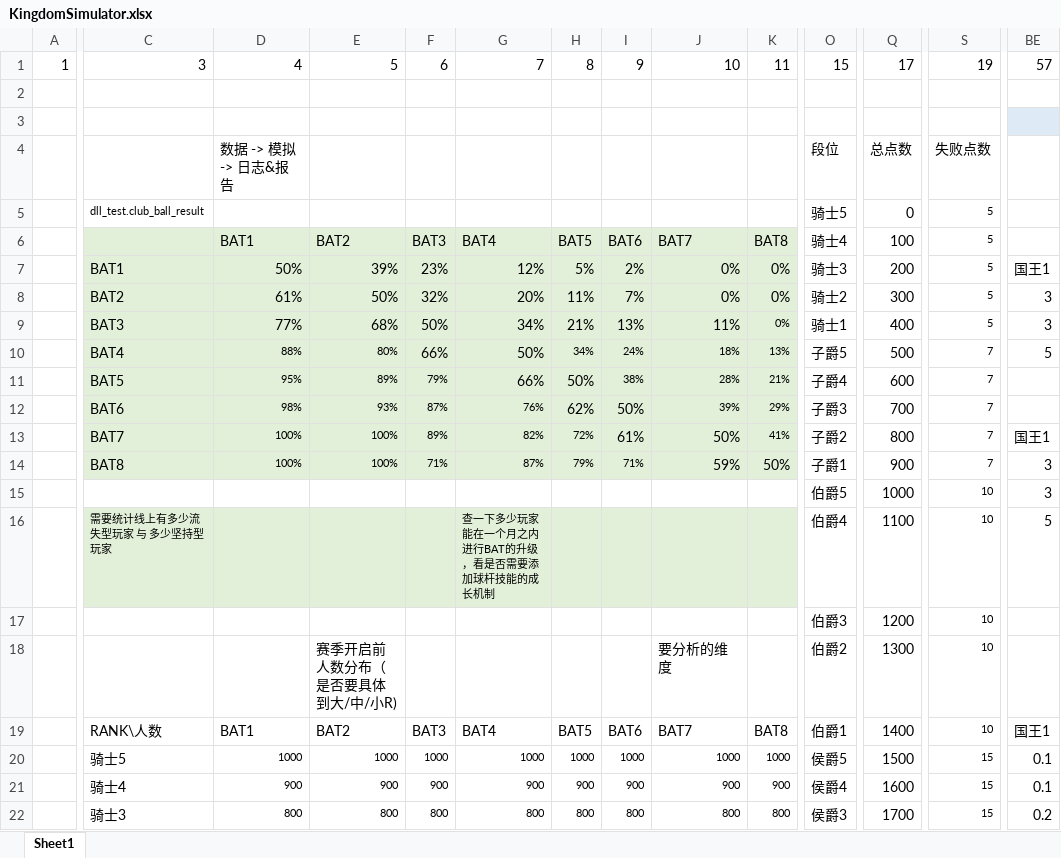
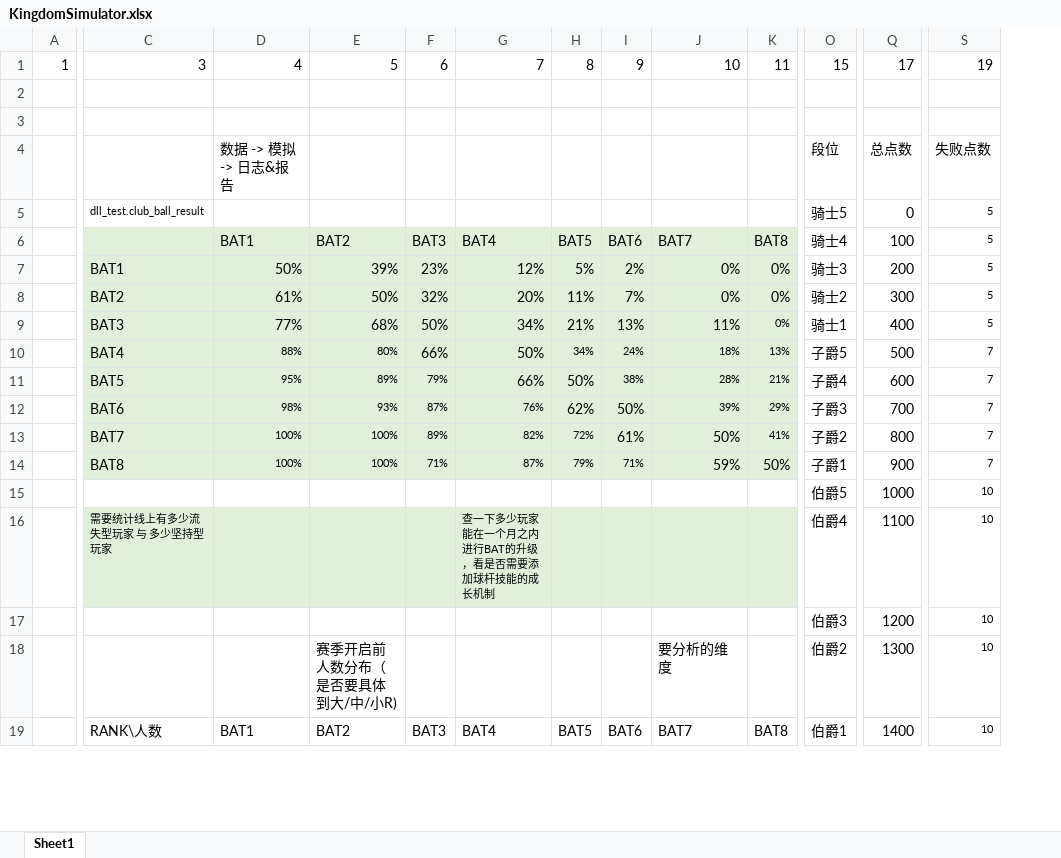
Before and after one commit to IntelHeartPrime/Gamedev_Tools, an Excel workbook: Kingdom/KingdomSimulator.xlsx, sheet Sheet1, drawn as a sheet; only a part is shown, gaps mark what is left out; values as stored, in another font and other column widths than the file's, no borders; removed rows and columns are numbered as before the commit, all else as after; rows hold the shown columns only; the diff covers the shown part only; the diff names each change by its address in the sheet, - before the commit and + after, or states it on an @@ line.

```diff
--- a/Kingdom/KingdomSimulator.xlsx (sheet Sheet1)
+++ b/Kingdom/KingdomSimulator.xlsx (sheet Sheet1)
-column BE, rows 1-7: 57 |  |  |  |  |  | 国王1; row 10: 5
-row 8:  | BAT2 | 61% | 50% | 32% | 20% | 11% | 7% | 0% | 0% | 骑士2 | 300 | 5 | 3
-row 9:  | BAT3 | 77% | 68% | 50% | 34% | 21% | 13% | 11% | 0% | 骑士1 | 400 | 5 | 3
+row 8:  | BAT2 | 61% | 50% | 32% | 20% | 11% | 7% | 0% | 0% | 骑士2 | 300 | 5
-C9: BAT4
+C9: BAT3
-D9: 88%
+D9: 77%
@@ D9:E9 text size: larger @@
-E9: 80%
+E9: 68%
-F9: 66%
+F9: 50%
-G9: 50%
+G9: 34%
-H9: 34%
+H9: 21%
@@ H9:J9 text size: larger @@
-I9: 24%
+I9: 13%
-J9: 18%
+J9: 11%
-K9: 13%
+K9: 0%
-O9: 子爵5
+O9: 骑士1
-Q9: 500
+Q9: 400
-S9: 7
+S9: 5
+row 10:  | BAT4 | 88% | 80% | 66% | 50% | 34% | 24% | 18% | 13% | 子爵5 | 500 | 7
-row 13:  | BAT7 | 100% | 100% | 89% | 82% | 72% | 61% | 50% | 41% | 子爵2 | 800 | 7 | 国王1
-row 14:  | BAT8 | 100% | 100% | 71% | 87% | 79% | 71% | 59% | 50% | 子爵1 | 900 | 7 | 3
-row 15:  |  |  |  |  |  |  |  |  |  | 伯爵5 | 1000 | 10 | 3
-row 16:  | 需要统计线上有多少流失型玩家 与 多少坚持型玩家 |  |  |  | 查一下多少玩家能在一个月之内进行BAT的升级，看是否需要添加球杆技能的成长机制 |  |  |  |  | 伯爵4 | 1100 | 10 | 5
+row 13:  | BAT7 | 100% | 100% | 89% | 82% | 72% | 61% | 50% | 41% | 子爵2 | 800 | 7
+row 14:  | BAT8 | 100% | 100% | 71% | 87% | 79% | 71% | 59% | 50% | 子爵1 | 900 | 7
+row 15:  |  |  |  |  |  |  |  |  |  | 伯爵5 | 1000 | 10
+row 16:  | 需要统计线上有多少流失型玩家 与 多少坚持型玩家 |  |  |  | 查一下多少玩家能在一个月之内进行BAT的升级，看是否需要添加球杆技能的成长机制 |  |  |  |  | 伯爵4 | 1100 | 10
-row 19:  | RANK\人数 | BAT1 | BAT2 | BAT3 | BAT4 | BAT5 | BAT6 | BAT7 | BAT8 | 伯爵1 | 1400 | 10 | 国王1
-row 20:  | 骑士5 | 1000 | 1000 | 1000 | 1000 | 1000 | 1000 | 1000 | 1000 | 侯爵5 | 1500 | 15 | 0.1
-row 21:  | 骑士4 | 900 | 900 | 900 | 900 | 900 | 900 | 900 | 900 | 侯爵4 | 1600 | 15 | 0.1
-row 22:  | 骑士3 | 800 | 800 | 800 | 800 | 800 | 800 | 800 | 800 | 侯爵3 | 1700 | 15 | 0.2
+row 19:  | RANK\人数 | BAT1 | BAT2 | BAT3 | BAT4 | BAT5 | BAT6 | BAT7 | BAT8 | 伯爵1 | 1400 | 10
```
Also changed, not shown: 9 added rows, 6 removed rows and 11 edited cells elsewhere in this sheet, 1 other file.
